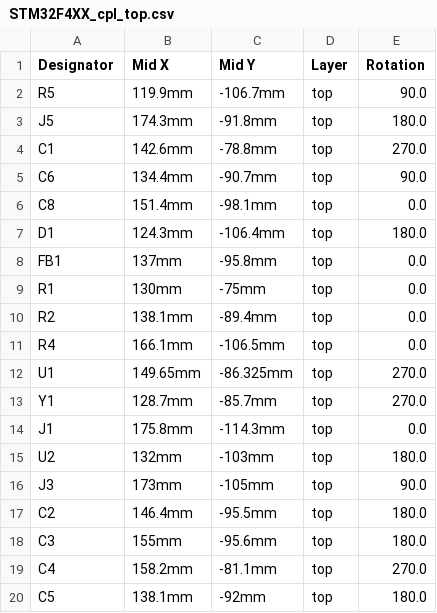
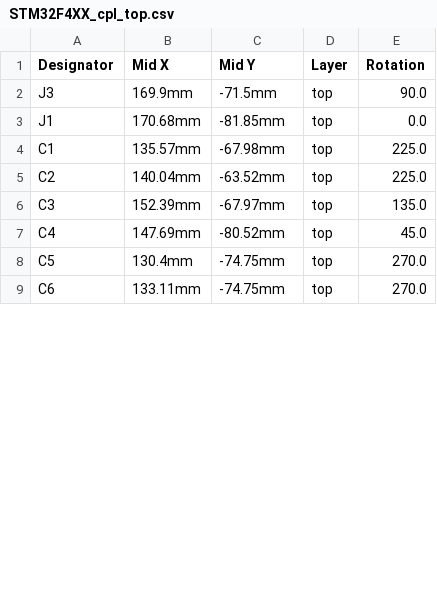
Before and after one commit to gianlucarenzi/STM32F4XX, a CSV file: STM32F401/STM32F4XX_cpl_top.csv, drawn as a sheet; only a part is shown; the diff covers the shown part only.

```diff
--- a/STM32F401/STM32F4XX_cpl_top.csv
+++ b/STM32F401/STM32F4XX_cpl_top.csv
@@ -1,20 +1,9 @@
 "Designator","Mid X","Mid Y","Layer","Rotation"
-"R5","119.9mm","-106.7mm","top","90.0"
-"J5","174.3mm","-91.8mm","top","180.0"
-"C1","142.6mm","-78.8mm","top","270.0"
-"C6","134.4mm","-90.7mm","top","90.0"
-"C8","151.4mm","-98.1mm","top","0.0"
-"D1","124.3mm","-106.4mm","top","180.0"
-"FB1","137mm","-95.8mm","top","0.0"
-"R1","130mm","-75mm","top","0.0"
-"R2","138.1mm","-89.4mm","top","0.0"
-"R4","166.1mm","-106.5mm","top","0.0"
-"U1","149.65mm","-86.325mm","top","270.0"
-"Y1","128.7mm","-85.7mm","top","270.0"
-"J1","175.8mm","-114.3mm","top","0.0"
-"U2","132mm","-103mm","top","180.0"
-"J3","173mm","-105mm","top","90.0"
-"C2","146.4mm","-95.5mm","top","180.0"
-"C3","155mm","-95.6mm","top","180.0"
-"C4","158.2mm","-81.1mm","top","270.0"
-"C5","138.1mm","-92mm","top","180.0"
+"J3","169.9mm","-71.5mm","top","90.0"
+"J1","170.68mm","-81.85mm","top","0.0"
+"C1","135.57mm","-67.98mm","top","225.0"
+"C2","140.04mm","-63.52mm","top","225.0"
+"C3","152.39mm","-67.97mm","top","135.0"
+"C4","147.69mm","-80.52mm","top","45.0"
+"C5","130.4mm","-74.75mm","top","270.0"
+"C6","133.11mm","-74.75mm","top","270.0"
```
Also changed, not shown: 14 added rows, 1 removed row and 25 edited cells elsewhere in this file, 1 other file.
